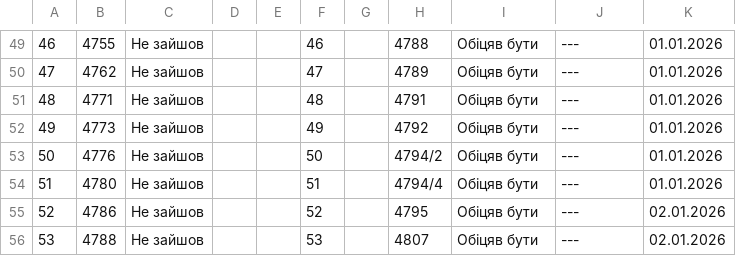
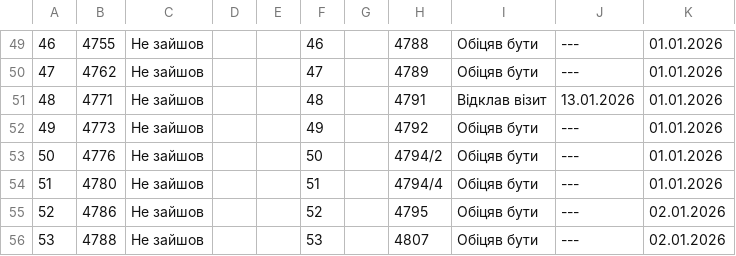
Before and after one commit to zbstof/vlk-zakrevskoho, a CSV file: daily_sheets_cache/2025-12-22.csv, drawn as a sheet; only a part is shown, gaps mark what is left out.

```diff
--- a/daily_sheets_cache/2025-12-22.csv
+++ b/daily_sheets_cache/2025-12-22.csv
@@ -54,3 +54,3 @@
 47,4762,Не зайшов,,,47,,4789,Обіцяв бути,---,01.01.2026
-48,4771,Не зайшов,,,48,,4791,Обіцяв бути,---,01.01.2026
+48,4771,Не зайшов,,,48,,4791,Відклав візит,13.01.2026,01.01.2026
 49,4773,Не зайшов,,,49,,4792,Обіцяв бути,---,01.01.2026
```
Also changed, not shown: daily_sheets_cache/2025-12-23.csv, daily_sheets_cache/2025-12-24.csv, 4 other files.
